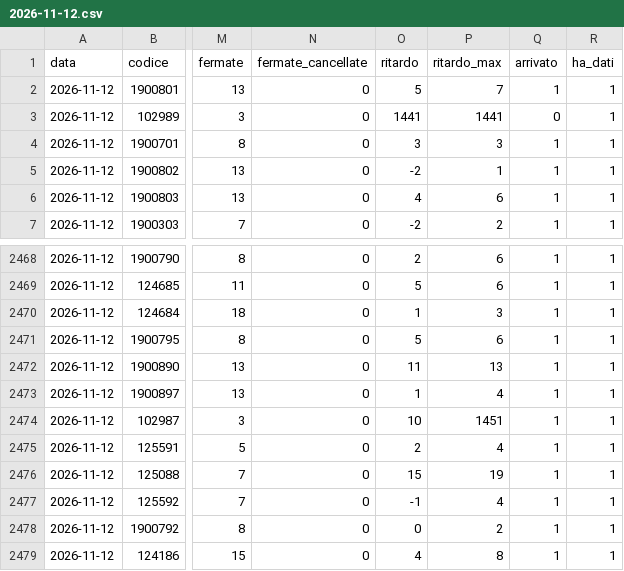
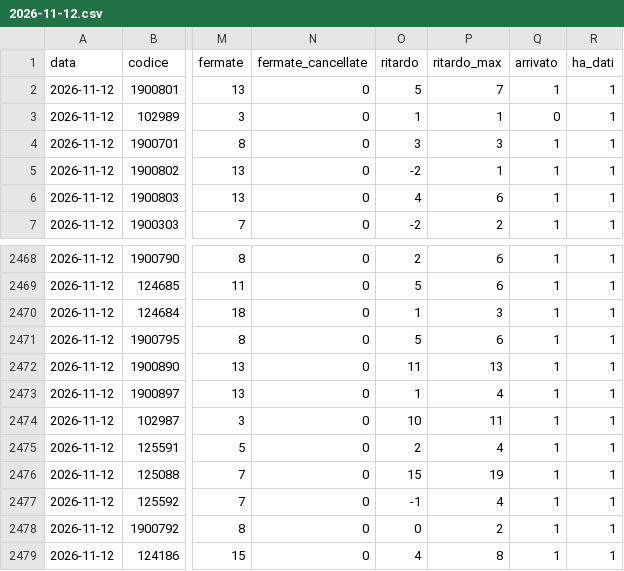
Before and after one commit to Easyinve/trenord-ritardi, a CSV file: archivio/2026-11-12.csv, drawn as a sheet; only a part is shown, gaps mark what is left out; the diff names each change by its address in the sheet, - before the commit and + after, or states it on an @@ line.

```diff
--- a/archivio/2026-11-12.csv
+++ b/archivio/2026-11-12.csv
-O3 (ritardo): 1441
+O3 (ritardo): 1
-P3 (ritardo_max): 1441
+P3 (ritardo_max): 1
-P2474 (ritardo_max): 1451
+P2474 (ritardo_max): 11
```
Also changed, not shown: archivio/2026-11-13.csv, archivio/2026-11-18.csv, 4 other files.
